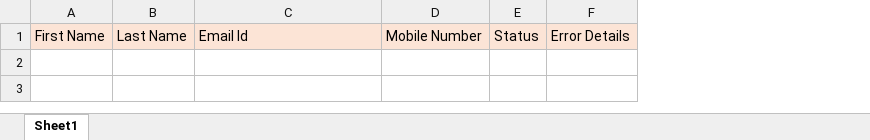
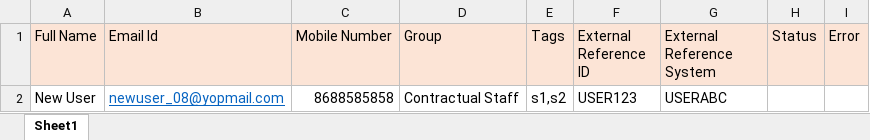
Before and after one commit to vishnubansaltarento/sunbird-cb-portal-assets, an Excel workbook: MDO/client-assets/assets/common/users-file-upload-sample.xlsx, sheet Sheet1, drawn as a sheet; values as stored, in another font and other column widths than the file's, no borders; removed rows and columns are numbered as before the commit, all else as after; the diff names each change by its address in the sheet, - before the commit and + after, or states it on an @@ line.

```diff
--- a/MDO/client-assets/assets/common/users-file-upload-sample.xlsx (sheet Sheet1)
+++ b/MDO/client-assets/assets/common/users-file-upload-sample.xlsx (sheet Sheet1)
-column A (First Name), empty
-column B (Last Name), empty
+column A (Full Name), empty
+column D (Group), empty
+column E (Tags), empty
+column F (External Reference ID), empty
+column G (External Reference System), empty
-column F (Error Details), empty
+column I (Error), empty
+row 2: New User | newuser_08@yopmail.com | 8688585858 | Contractual Staff | s1,s2 | USER123 | USERABC
```
Also changed, not shown: MDO/client-assets/assets/common/user-bulk-upload-sample.xlsx, 1 other file.
